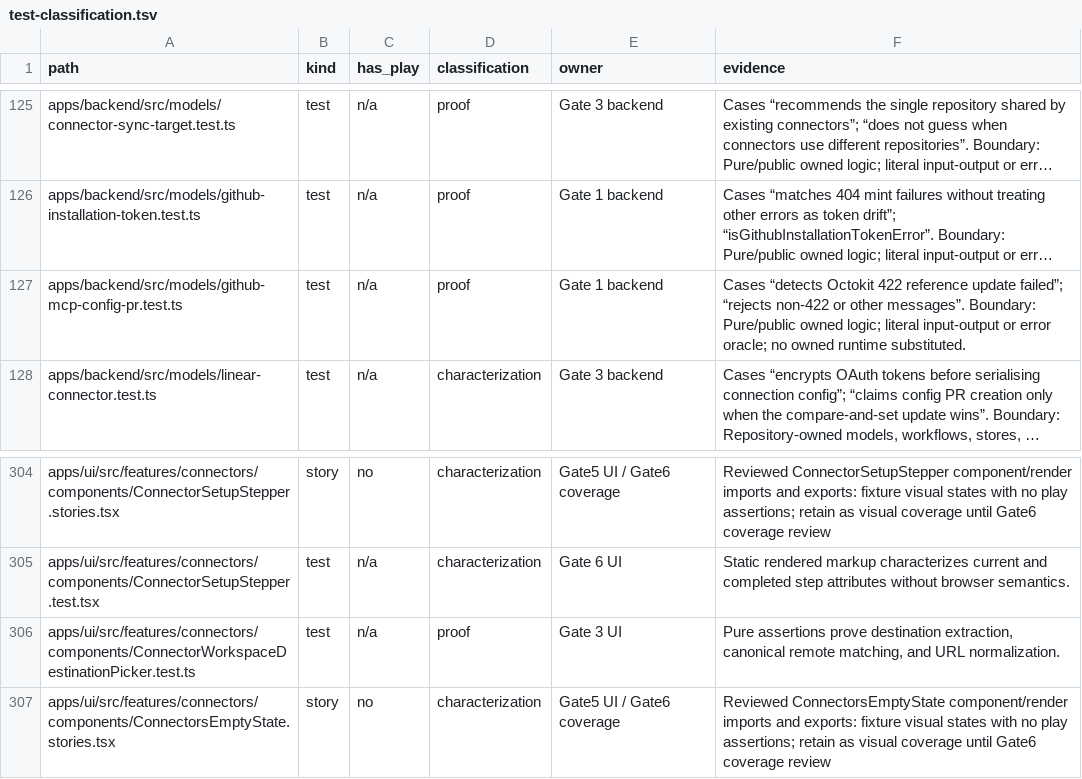
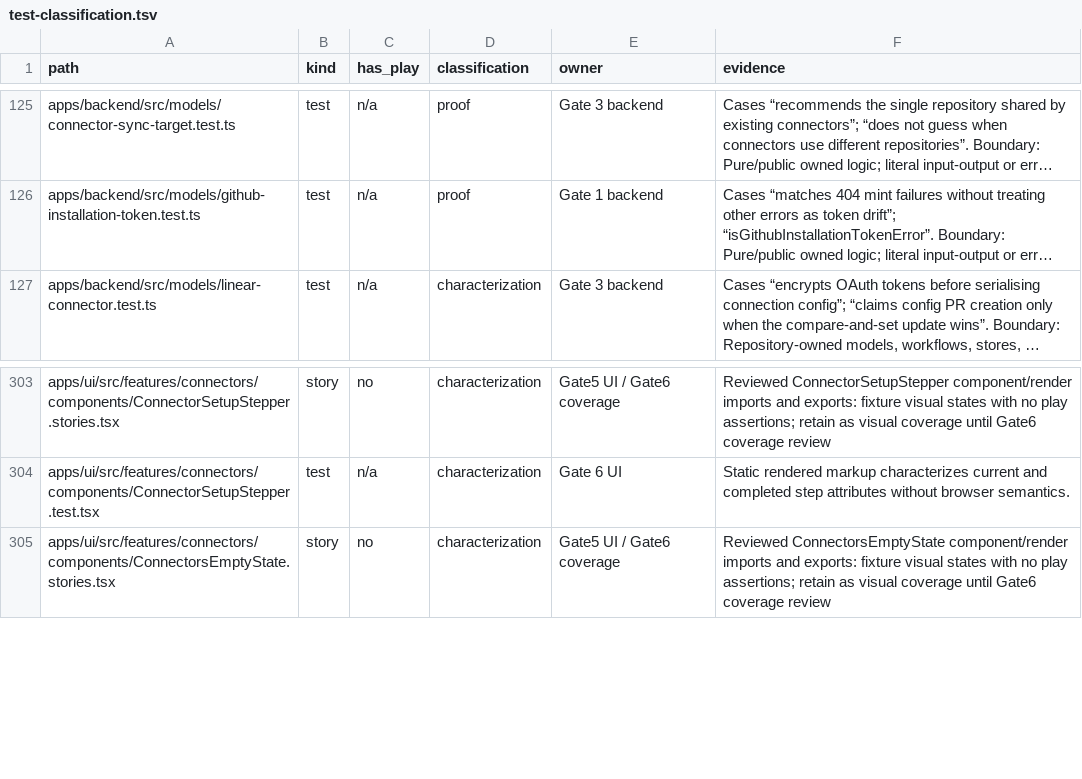
Before and after one commit to ctxpipe-ai/ctxpipe, a TSV file: scripts/ci/test-classification.tsv, drawn as a sheet; only a part is shown, gaps mark what is left out; long unchanged cells end in …; the diff names each change by its address in the sheet, - before the commit and + after, or states it on an @@ line.

Commit message:
Fix connector typecheck and stale test rows

```diff
--- a/scripts/ci/test-classification.tsv
+++ b/scripts/ci/test-classification.tsv
-row 127: apps/backend/src/models/github-mcp-config-pr.test.ts | test | n/a | proof | Gate 1 backend | Cases “detects Octokit 422 reference update failed”; “rejects non-422 or other messages”. Boundary: Pure/public owned logic; literal input-output or error oracle; no owned runtime substituted.
-row 306: apps/ui/src/features/connectors/components/ConnectorWorkspaceDestinationPicker.test.ts | test | n/a | proof | Gate 3 UI | Pure assertions prove destination extraction, canonical remote matching, and URL normalization.
```
Also changed, not shown: 3 other files.
